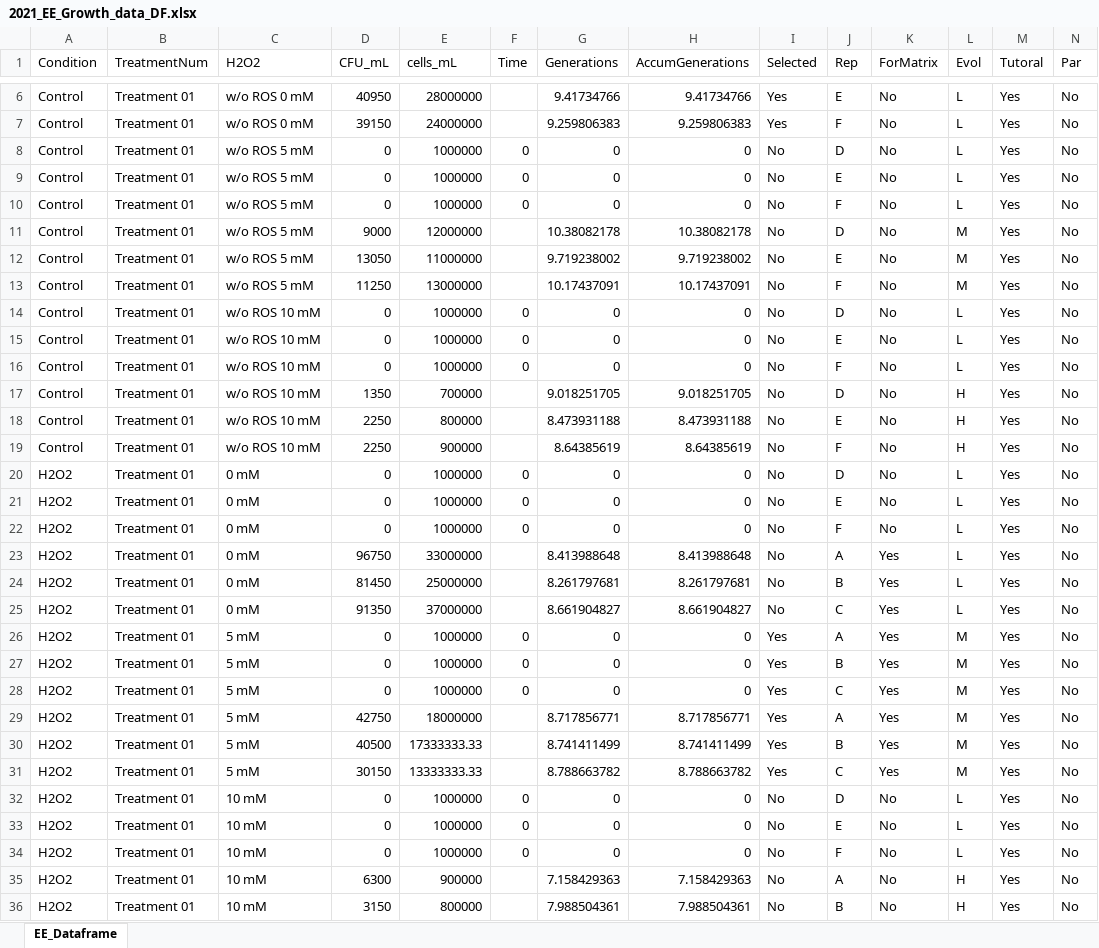
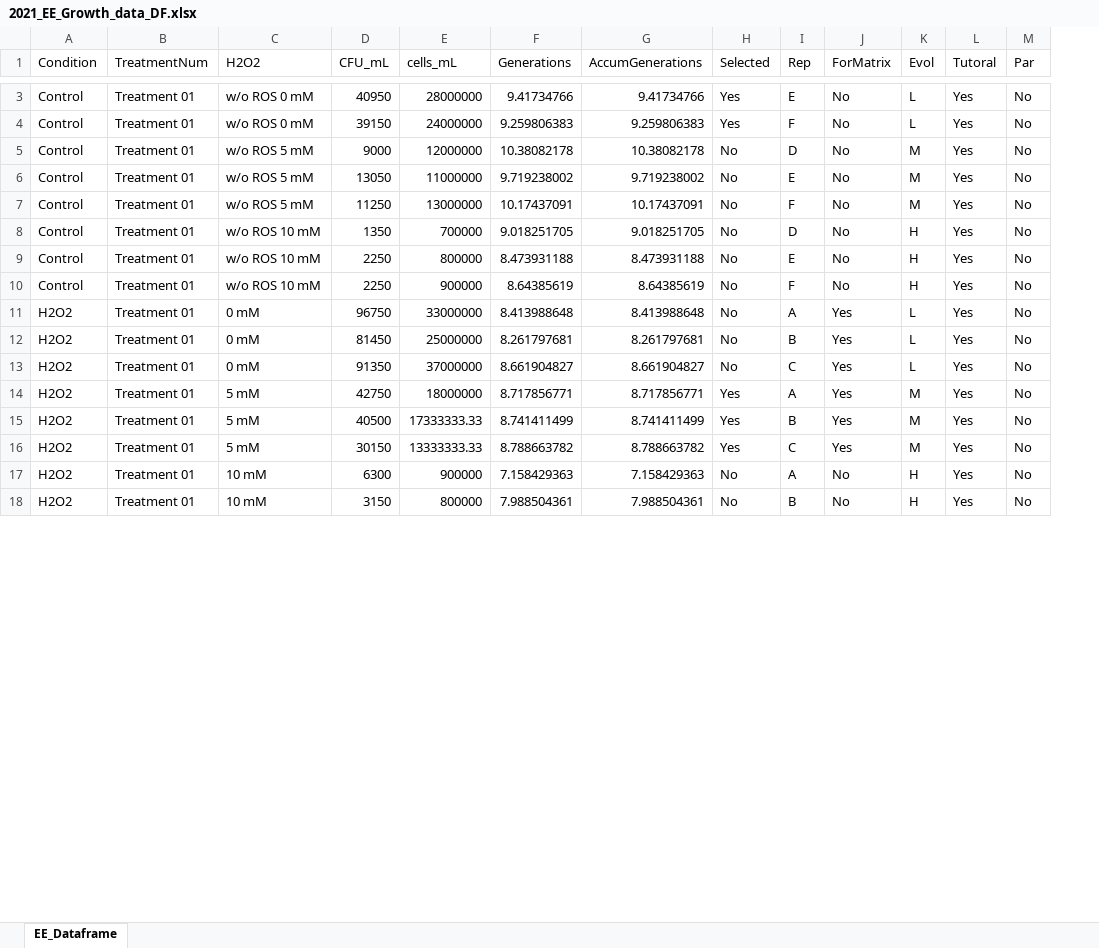
Before and after one commit to JLuisCuamatzi/2021_EE_Plots, an Excel workbook: 2021_EE_Growth_data_DF.xlsx, sheet EE_Dataframe, drawn as a sheet; only a part is shown, gaps mark what is left out; values as stored, in another font and other column widths than the file's, no borders; removed rows and columns are numbered as before the commit, all else as after; the diff covers the shown part only; the diff names each change by its address in the sheet, - before the commit and + after, or states it on an @@ line.

Commit message:
Updating the dataframe and the script

```diff
--- a/2021_EE_Growth_data_DF.xlsx (sheet EE_Dataframe)
+++ b/2021_EE_Growth_data_DF.xlsx (sheet EE_Dataframe)
-column F (Time), empty
-row 8: Control | Treatment 01 | w/o ROS 5 mM | 0 | 1000000 | 0 | 0 | 0 | No | D | No | L | Yes | No
-row 9: Control | Treatment 01 | w/o ROS 5 mM | 0 | 1000000 | 0 | 0 | 0 | No | E | No | L | Yes | No
-row 10: Control | Treatment 01 | w/o ROS 5 mM | 0 | 1000000 | 0 | 0 | 0 | No | F | No | L | Yes | No
-row 14: Control | Treatment 01 | w/o ROS 10 mM | 0 | 1000000 | 0 | 0 | 0 | No | D | No | L | Yes | No
-row 15: Control | Treatment 01 | w/o ROS 10 mM | 0 | 1000000 | 0 | 0 | 0 | No | E | No | L | Yes | No
-row 16: Control | Treatment 01 | w/o ROS 10 mM | 0 | 1000000 | 0 | 0 | 0 | No | F | No | L | Yes | No
-row 20: H2O2 | Treatment 01 | 0 mM | 0 | 1000000 | 0 | 0 | 0 | No | D | No | L | Yes | No
-row 21: H2O2 | Treatment 01 | 0 mM | 0 | 1000000 | 0 | 0 | 0 | No | E | No | L | Yes | No
-row 22: H2O2 | Treatment 01 | 0 mM | 0 | 1000000 | 0 | 0 | 0 | No | F | No | L | Yes | No
-row 26: H2O2 | Treatment 01 | 5 mM | 0 | 1000000 | 0 | 0 | 0 | Yes | A | Yes | M | Yes | No
-row 27: H2O2 | Treatment 01 | 5 mM | 0 | 1000000 | 0 | 0 | 0 | Yes | B | Yes | M | Yes | No
-row 28: H2O2 | Treatment 01 | 5 mM | 0 | 1000000 | 0 | 0 | 0 | Yes | C | Yes | M | Yes | No
-row 32: H2O2 | Treatment 01 | 10 mM | 0 | 1000000 | 0 | 0 | 0 | No | D | No | L | Yes | No
-row 33: H2O2 | Treatment 01 | 10 mM | 0 | 1000000 | 0 | 0 | 0 | No | E | No | L | Yes | No
-row 34: H2O2 | Treatment 01 | 10 mM | 0 | 1000000 | 0 | 0 | 0 | No | F | No | L | Yes | No
```
Also changed, not shown: 3 removed rows elsewhere in this sheet, 1 other file.
